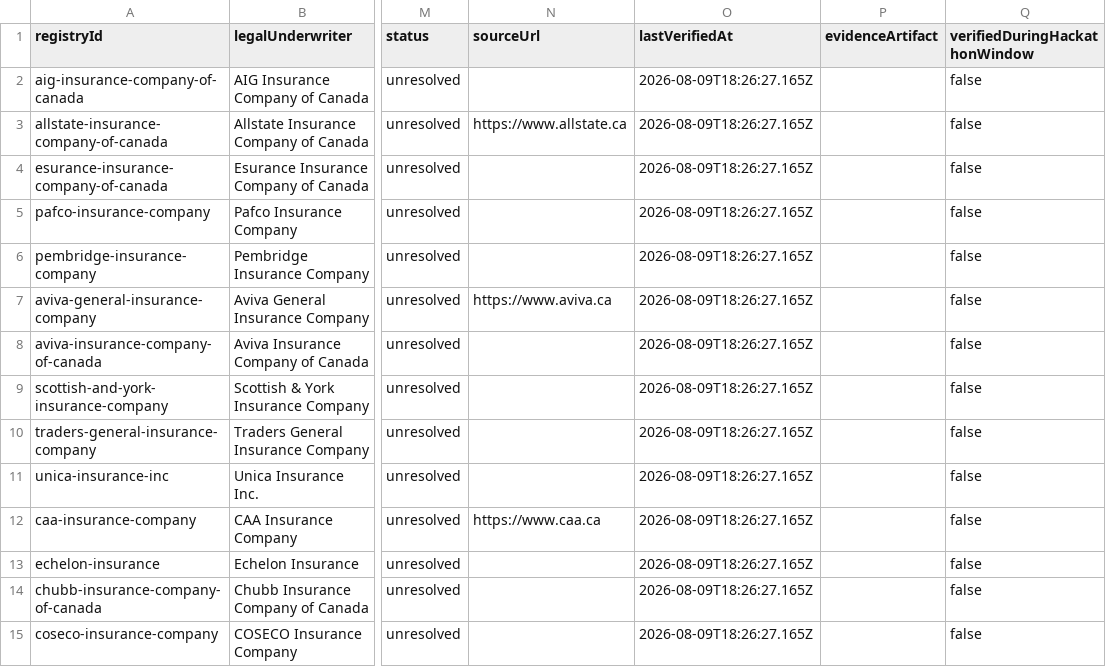
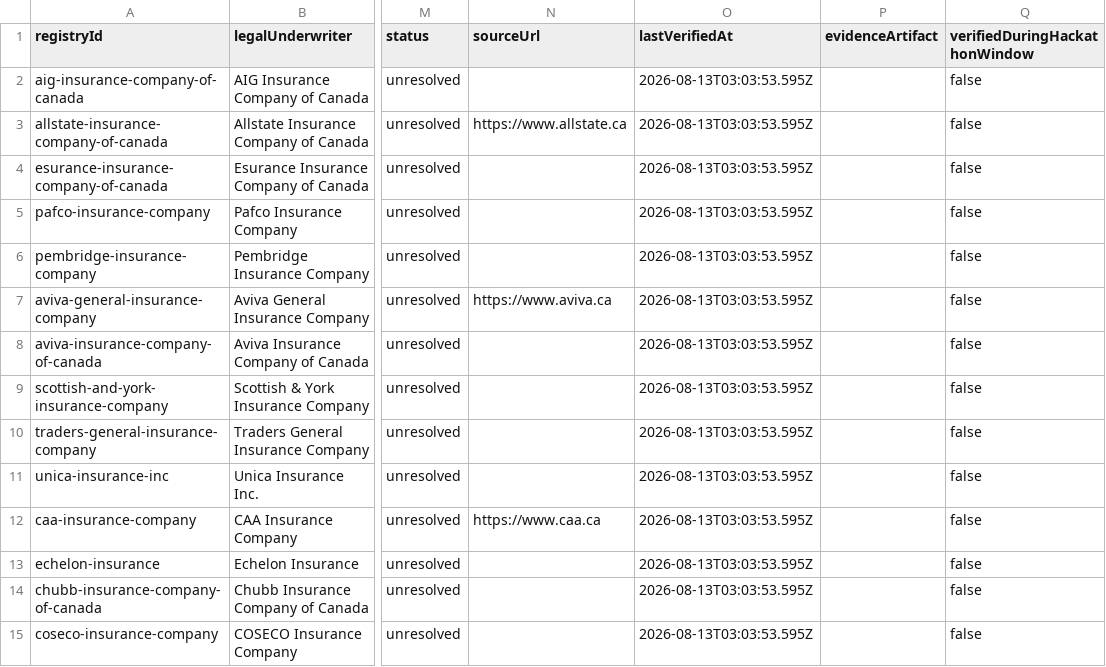
Before and after one commit to ChikawaS04/Everquote, a CSV file: registry/data/registry.csv, drawn as a sheet; only a part is shown, gaps mark what is left out; the diff covers the shown part only; the diff names each change by its address in the sheet, - before the commit and + after, or states it on an @@ line.

```diff
--- a/registry/data/registry.csv
+++ b/registry/data/registry.csv
-O2:O15 (lastVerifiedAt): 2026-08-09T18:26:27.165Z
+O2:O15 (lastVerifiedAt): 2026-08-13T03:03:53.595Z
```
Also changed, not shown: 54 edited cells elsewhere in this file, 37 other files.
